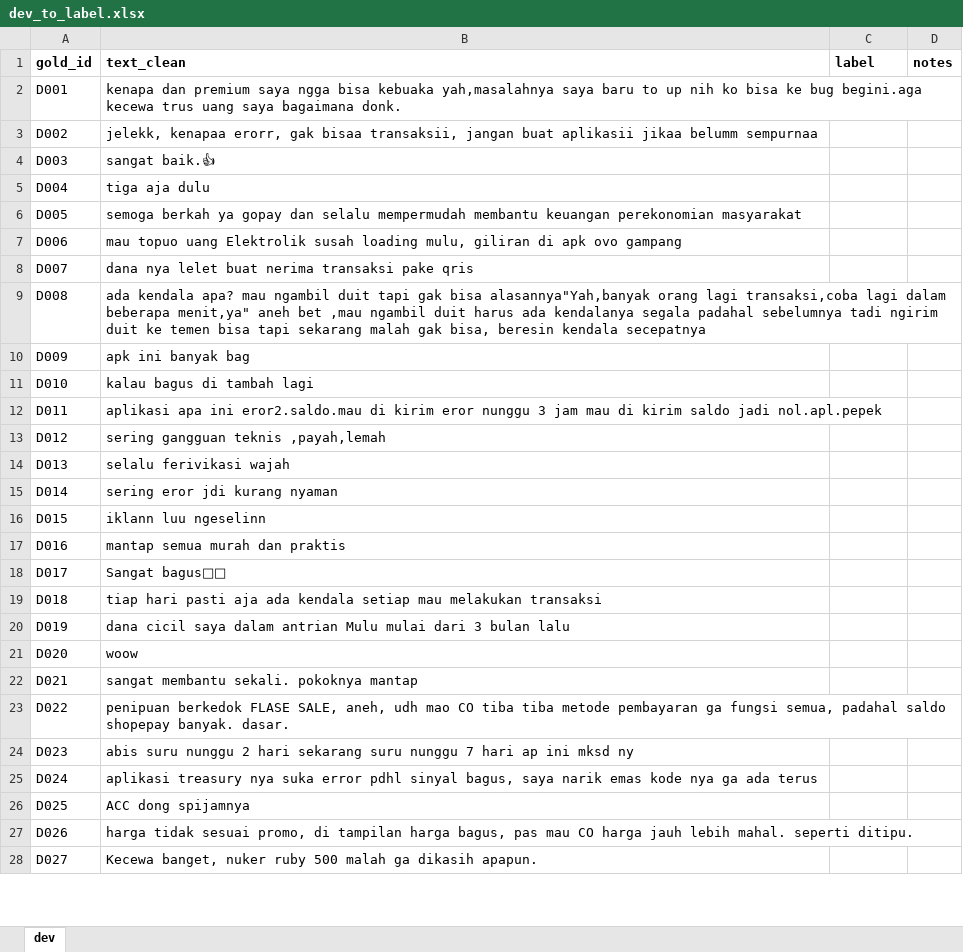
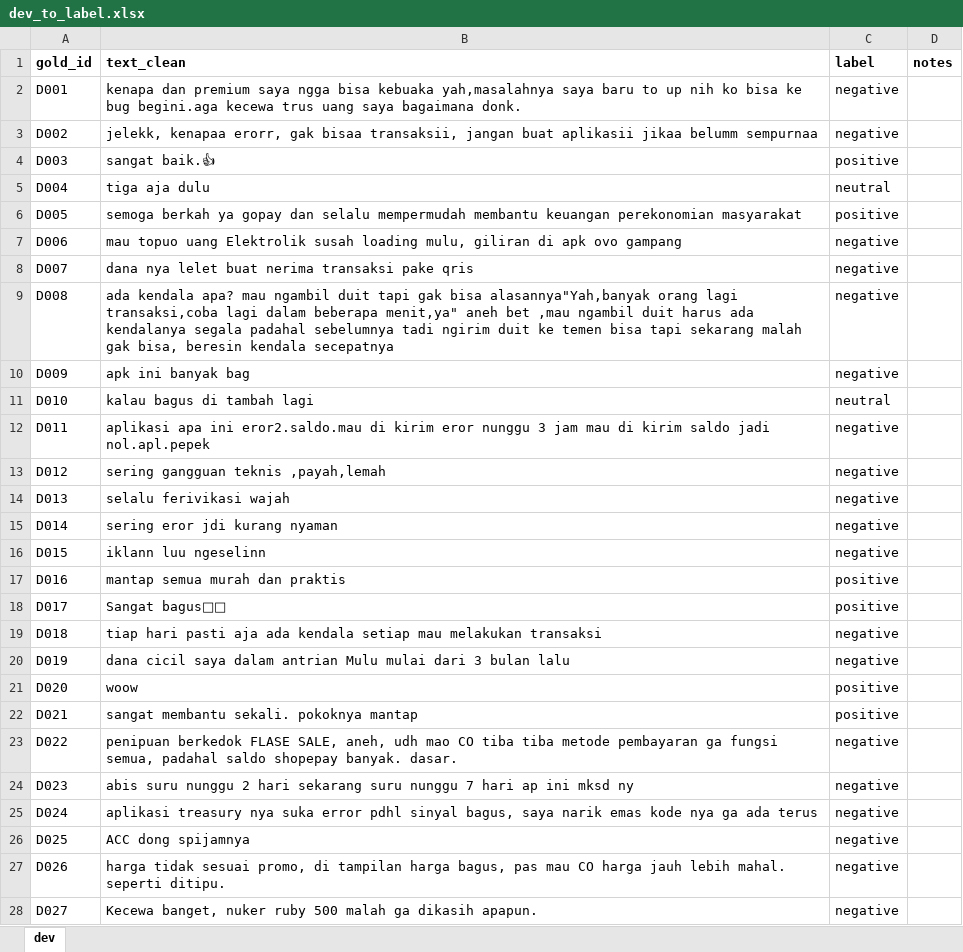
Before and after one commit to k08e24bryant/ewallet-review-analysis, an Excel workbook: data/dev/dev_to_label.xlsx, sheet dev, drawn as a sheet; only a part is shown; values as stored, in another font and other column widths than the file's, no borders; the diff covers the shown part only; the diff names each change by its address in the sheet, - before the commit and + after, or states it on an @@ line.

Commit message:
data(dev): manual labels for 128 dev rows

```diff
--- a/data/dev/dev_to_label.xlsx (sheet dev)
+++ b/data/dev/dev_to_label.xlsx (sheet dev)
-C2:C3 (label): (empty)
+C2:C3 (label): negative
-C4 (label): (empty)
+C4 (label): positive
-C5 (label): (empty)
+C5 (label): neutral
-C6 (label): (empty)
+C6 (label): positive
-C7:C10 (label): (empty)
+C7:C10 (label): negative
-C11 (label): (empty)
+C11 (label): neutral
-C12:C16 (label): (empty)
+C12:C16 (label): negative
-C17:C18 (label): (empty)
+C17:C18 (label): positive
-C19:C20 (label): (empty)
+C19:C20 (label): negative
-C21:C22 (label): (empty)
+C21:C22 (label): positive
-C23:C28 (label): (empty)
+C23:C28 (label): negative
```
Also changed, not shown: 102 edited cells elsewhere in this sheet, 4 other files.
